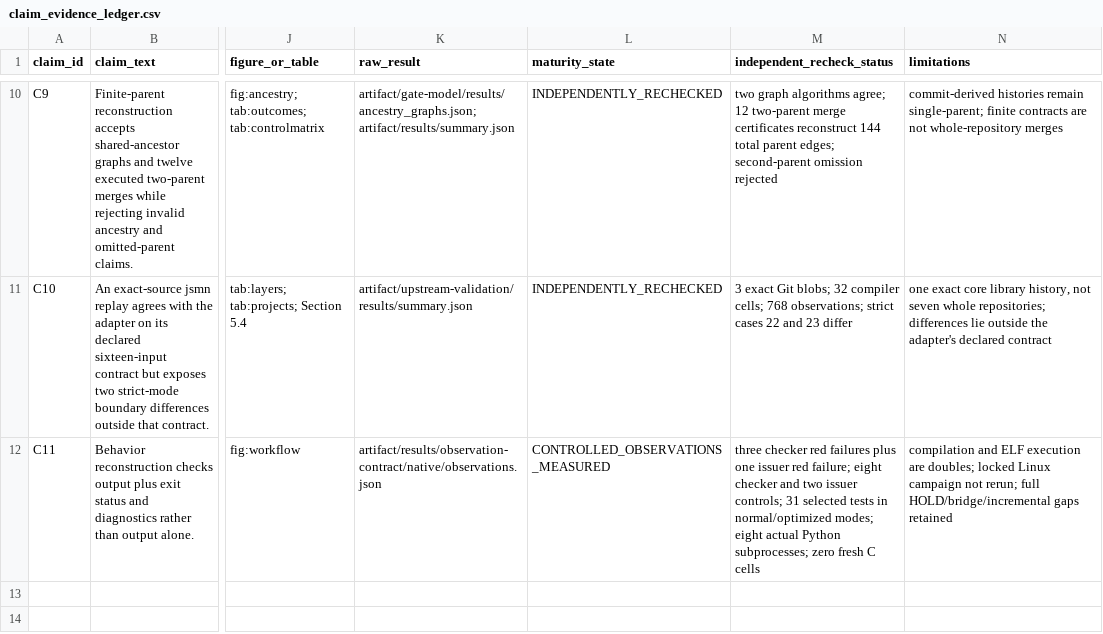
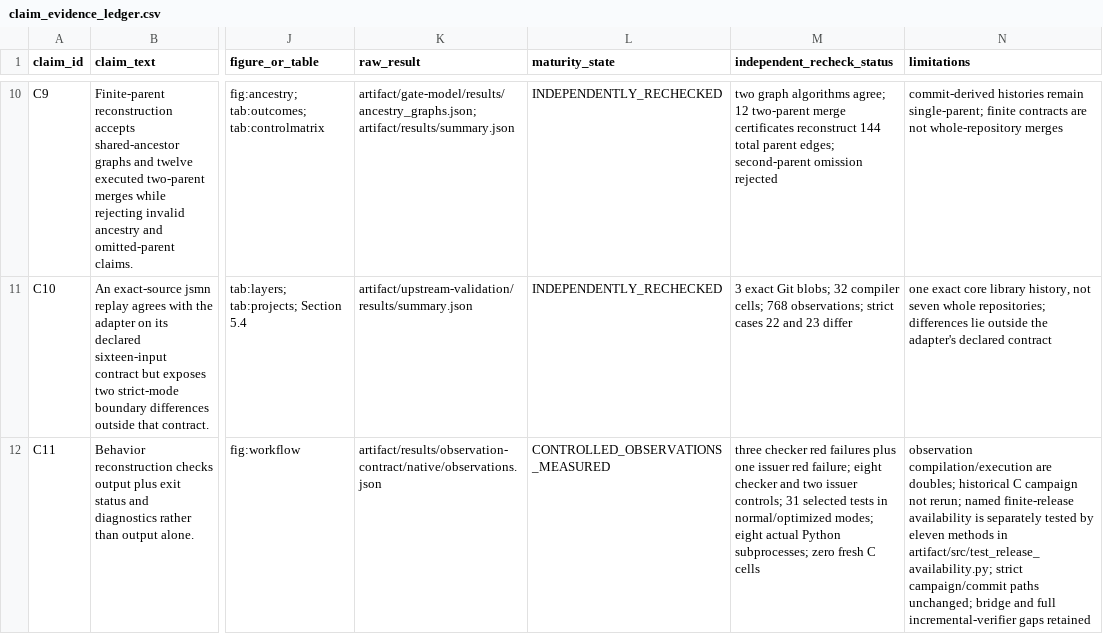
Before and after one commit to Haoyi-Zhang/MarkLifecycle, a CSV file: claim_evidence_ledger.csv, drawn as a sheet; only a part is shown, gaps mark what is left out; the diff names each change by its address in the sheet, - before the commit and + after, or states it on an @@ line.

Commit message:
Reconstruct named finite releases with dependency-aware unresolved outcomes

```diff
--- a/claim_evidence_ledger.csv
+++ b/claim_evidence_ledger.csv
-N12 (limitations): compilation and ELF execution are doubles; locked Linux campaign not rerun; full HOLD/bridge/incremental gaps retained
+N12 (limitations): observation compilation/execution are doubles; historical C campaign not rerun; named finite-release availability is separately tested by eleven methods in artifact/src/test_release_availability.py; strict campaign/commit paths unchanged; bridge and full incremental-verifier gaps retained
```
Also changed, not shown: citation_support.csv, 7 other files.
